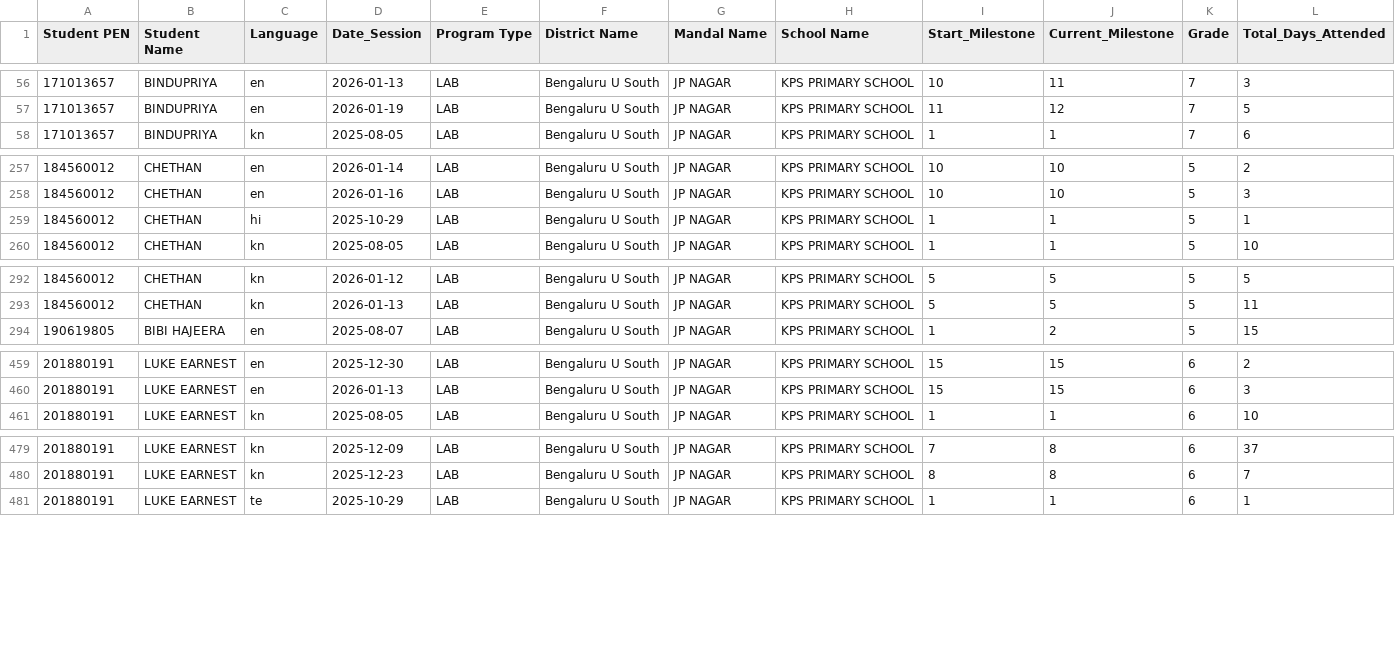
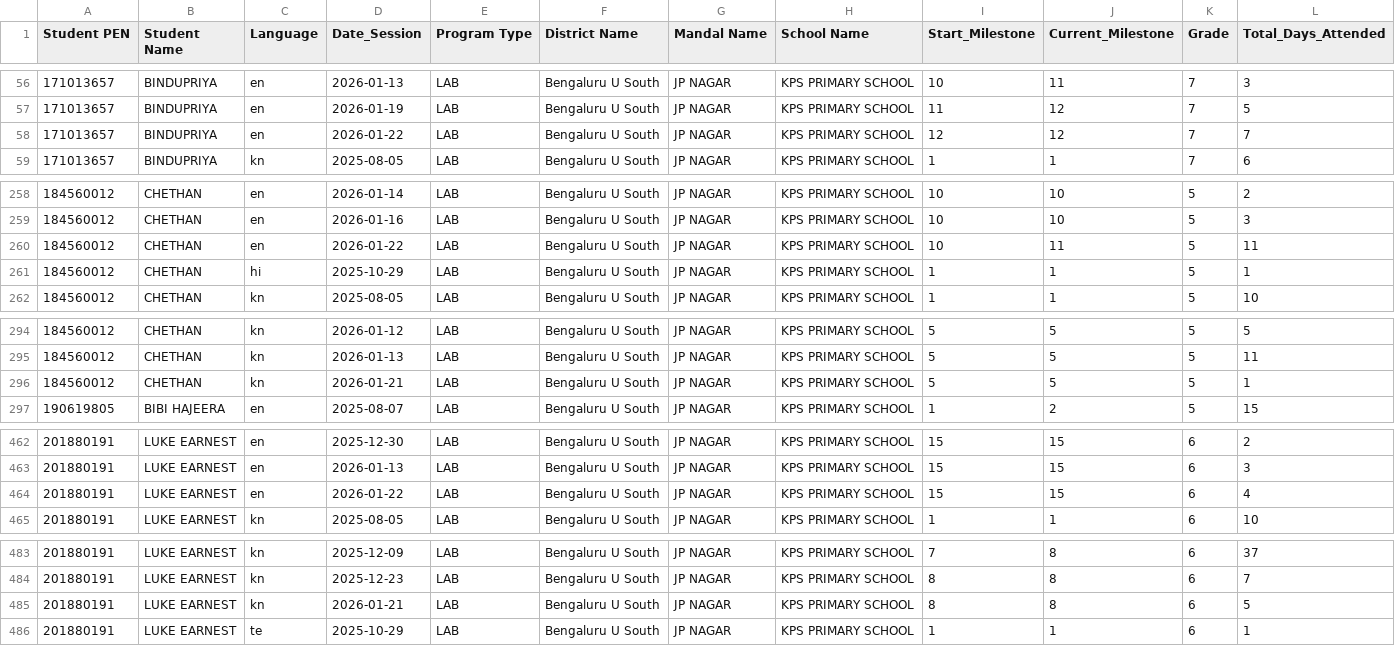
Before and after one commit to abhineetsingh10/internal-dashboard, a CSV file: student_milestone_summary.csv, drawn as a sheet; only a part is shown, gaps mark what is left out; rows hold the shown columns only; the diff covers the shown part only; the diff names each change by its address in the sheet, - before the commit and + after, or states it on an @@ line.

```diff
--- a/student_milestone_summary.csv
+++ b/student_milestone_summary.csv
+row 58: 171013657 | BINDUPRIYA | en | 2026-01-22 | LAB | Bengaluru U South | JP NAGAR | KPS PRIMARY SCHOOL | 12 | 12 | 7 | 7
+row 260: 184560012 | CHETHAN | en | 2026-01-22 | LAB | Bengaluru U South | JP NAGAR | KPS PRIMARY SCHOOL | 10 | 11 | 5 | 11
+row 296: 184560012 | CHETHAN | kn | 2026-01-21 | LAB | Bengaluru U South | JP NAGAR | KPS PRIMARY SCHOOL | 5 | 5 | 5 | 1
+row 464: 201880191 | LUKE EARNEST | en | 2026-01-22 | LAB | Bengaluru U South | JP NAGAR | KPS PRIMARY SCHOOL | 15 | 15 | 6 | 4
+row 485: 201880191 | LUKE EARNEST | kn | 2026-01-21 | LAB | Bengaluru U South | JP NAGAR | KPS PRIMARY SCHOOL | 8 | 8 | 6 | 5
```
Also changed, not shown: 2 added rows elsewhere in this file, daily_milestone_composition.csv, student_metadata.csv.
